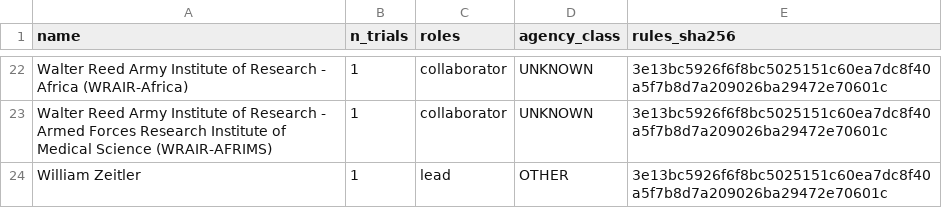
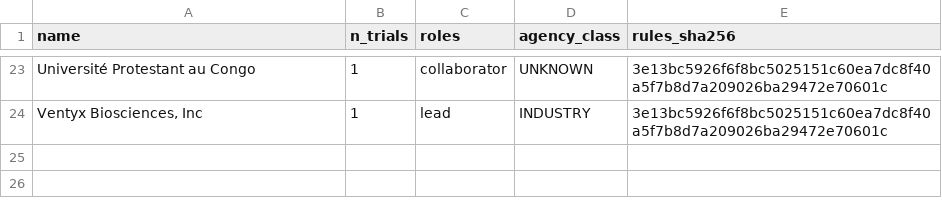
Before and after one commit to michaeldgreenphd/clinical-trial-populations, a CSV file: data/sponsors/audit/inbox_new_unmatched.csv, drawn as a sheet; only a part is shown, gaps mark what is left out; removed rows and columns are numbered as before the commit, all else as after; the diff covers the shown part only; the diff names each change by its address in the sheet, - before the commit and + after, or states it on an @@ line.

```diff
--- a/data/sponsors/audit/inbox_new_unmatched.csv
+++ b/data/sponsors/audit/inbox_new_unmatched.csv
-A23 (name): Walter Reed Army Institute of Research - Africa (WRAIR-Africa)
+A23 (name): Université Protestant au Congo
-row 23: Walter Reed Army Institute of Research - Armed Forces Research Institute of Medical Science (WRAIR-AFRIMS) | 1 | collaborator | UNKNOWN | 3e13bc5926f6f8bc5025151c60ea7dc8f40a5f7b8d7a209026ba29472e70601c
-A24 (name): William Zeitler
+A24 (name): Ventyx Biosciences, Inc
-D24 (agency_class): OTHER
+D24 (agency_class): INDUSTRY
```
Also changed, not shown: 6 added rows, 5 removed rows and 22 edited cells elsewhere in this file, data/sponsors/audit/label_changes.csv, 6 other files.
